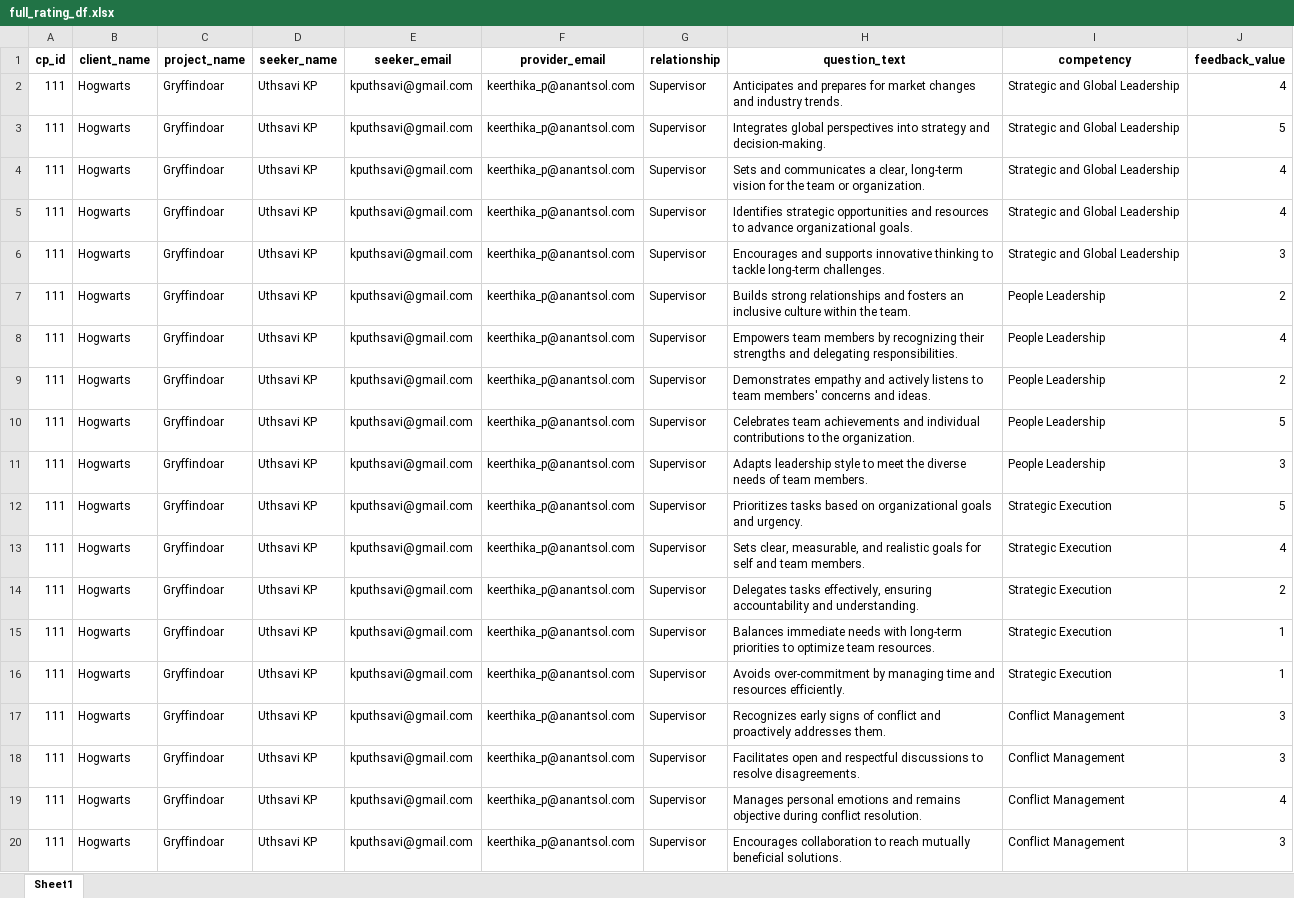
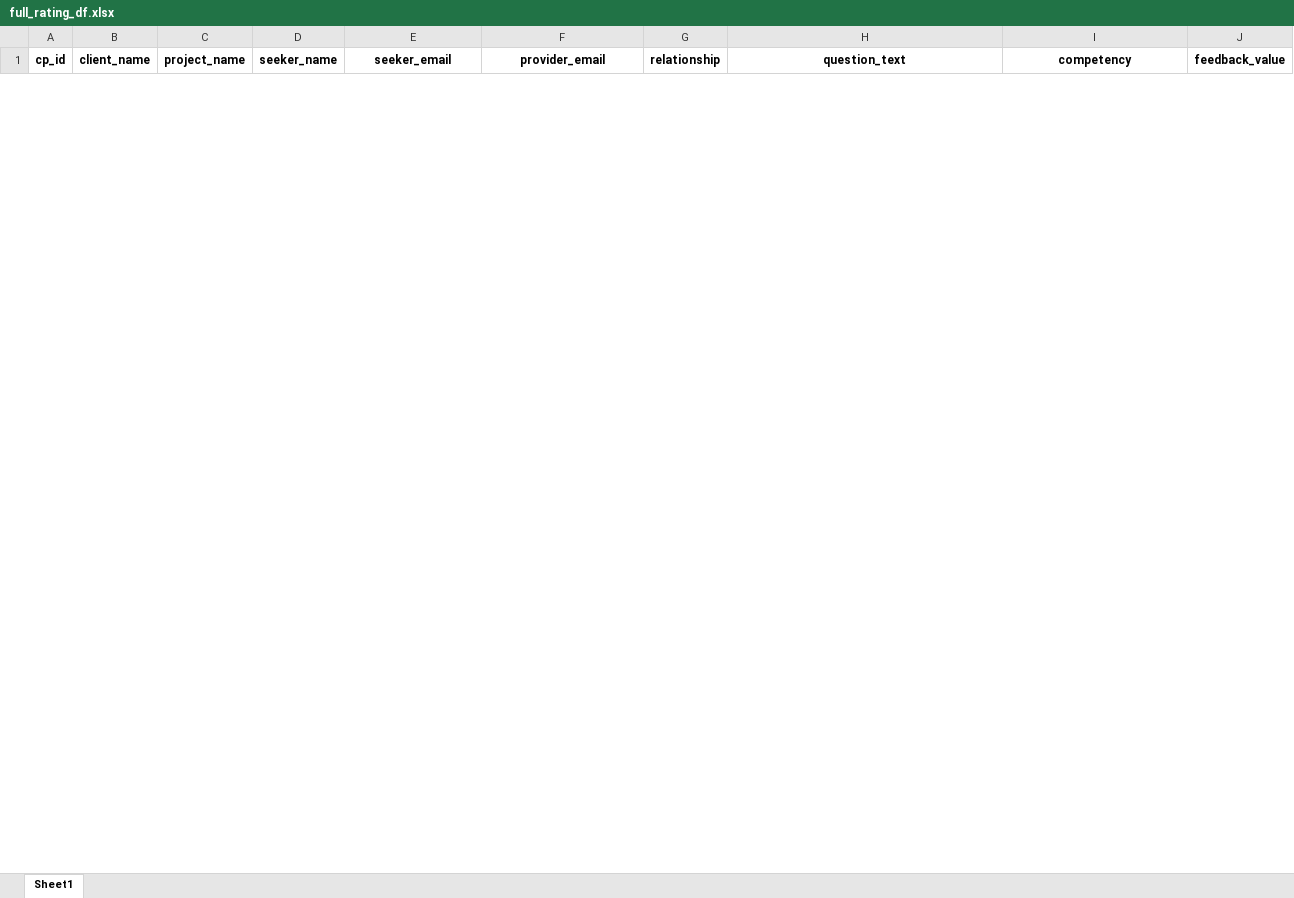
Before and after one commit to NeucodeTalent-com/NeucodeTalent, an Excel workbook: App_Admin/temp/full_rating_df.xlsx, sheet Sheet1, drawn as a sheet; only a part is shown; values as stored, in another font and other column widths than the file's, no borders; removed rows and columns are numbered as before the commit, all else as after; the diff covers the shown part only; the diff names each change by its address in the sheet, - before the commit and + after, or states it on an @@ line.

```diff
--- a/App_Admin/temp/full_rating_df.xlsx (sheet Sheet1)
+++ b/App_Admin/temp/full_rating_df.xlsx (sheet Sheet1)
-row 2: 111 | Hogwarts | Gryffindoar | Uthsavi KP | kputhsavi@gmail.com | keerthika_p@anantsol.com | Supervisor | Anticipates and prepares for market changes and industry trends. | Strategic and Global Leadership | 4
-row 3: 111 | Hogwarts | Gryffindoar | Uthsavi KP | kputhsavi@gmail.com | keerthika_p@anantsol.com | Supervisor | Integrates global perspectives into strategy and decision-making. | Strategic and Global Leadership | 5
-row 4: 111 | Hogwarts | Gryffindoar | Uthsavi KP | kputhsavi@gmail.com | keerthika_p@anantsol.com | Supervisor | Sets and communicates a clear, long-term vision for the team or organization. | Strategic and Global Leadership | 4
-row 5: 111 | Hogwarts | Gryffindoar | Uthsavi KP | kputhsavi@gmail.com | keerthika_p@anantsol.com | Supervisor | Identifies strategic opportunities and resources to advance organizational goals. | Strategic and Global Leadership | 4
-row 6: 111 | Hogwarts | Gryffindoar | Uthsavi KP | kputhsavi@gmail.com | keerthika_p@anantsol.com | Supervisor | Encourages and supports innovative thinking to tackle long-term challenges. | Strategic and Global Leadership | 3
-row 7: 111 | Hogwarts | Gryffindoar | Uthsavi KP | kputhsavi@gmail.com | keerthika_p@anantsol.com | Supervisor | Builds strong relationships and fosters an inclusive culture within the team. | People Leadership | 2
-row 8: 111 | Hogwarts | Gryffindoar | Uthsavi KP | kputhsavi@gmail.com | keerthika_p@anantsol.com | Supervisor | Empowers team members by recognizing their strengths and delegating responsibilities. | People Leadership | 4
-row 9: 111 | Hogwarts | Gryffindoar | Uthsavi KP | kputhsavi@gmail.com | keerthika_p@anantsol.com | Supervisor | Demonstrates empathy and actively listens to team members' concerns and ideas. | People Leadership | 2
-row 10: 111 | Hogwarts | Gryffindoar | Uthsavi KP | kputhsavi@gmail.com | keerthika_p@anantsol.com | Supervisor | Celebrates team achievements and individual contributions to the organization. | People Leadership | 5
-row 11: 111 | Hogwarts | Gryffindoar | Uthsavi KP | kputhsavi@gmail.com | keerthika_p@anantsol.com | Supervisor | Adapts leadership style to meet the diverse needs of team members. | People Leadership | 3
-row 12: 111 | Hogwarts | Gryffindoar | Uthsavi KP | kputhsavi@gmail.com | keerthika_p@anantsol.com | Supervisor | Prioritizes tasks based on organizational goals and urgency. | Strategic Execution | 5
-row 13: 111 | Hogwarts | Gryffindoar | Uthsavi KP | kputhsavi@gmail.com | keerthika_p@anantsol.com | Supervisor | Sets clear, measurable, and realistic goals for self and team members. | Strategic Execution | 4
-row 14: 111 | Hogwarts | Gryffindoar | Uthsavi KP | kputhsavi@gmail.com | keerthika_p@anantsol.com | Supervisor | Delegates tasks effectively, ensuring accountability and understanding. | Strategic Execution | 2
-row 15: 111 | Hogwarts | Gryffindoar | Uthsavi KP | kputhsavi@gmail.com | keerthika_p@anantsol.com | Supervisor | Balances immediate needs with long-term priorities to optimize team resources. | Strategic Execution | 1
-row 16: 111 | Hogwarts | Gryffindoar | Uthsavi KP | kputhsavi@gmail.com | keerthika_p@anantsol.com | Supervisor | Avoids over-commitment by managing time and resources efficiently. | Strategic Execution | 1
-row 17: 111 | Hogwarts | Gryffindoar | Uthsavi KP | kputhsavi@gmail.com | keerthika_p@anantsol.com | Supervisor | Recognizes early signs of conflict and proactively addresses them. | Conflict Management | 3
-row 18: 111 | Hogwarts | Gryffindoar | Uthsavi KP | kputhsavi@gmail.com | keerthika_p@anantsol.com | Supervisor | Facilitates open and respectful discussions to resolve disagreements. | Conflict Management | 3
-row 19: 111 | Hogwarts | Gryffindoar | Uthsavi KP | kputhsavi@gmail.com | keerthika_p@anantsol.com | Supervisor | Manages personal emotions and remains objective during conflict resolution. | Conflict Management | 4
-row 20: 111 | Hogwarts | Gryffindoar | Uthsavi KP | kputhsavi@gmail.com | keerthika_p@anantsol.com | Supervisor | Encourages collaboration to reach mutually beneficial solutions. | Conflict Management | 3
```
Also changed, not shown: 45 added rows and 30 removed rows elsewhere in this sheet, App_Admin/temp/open_question_df.xlsx, App_Admin/temp/p_assessment_number_df.xlsx, 6 other files.
